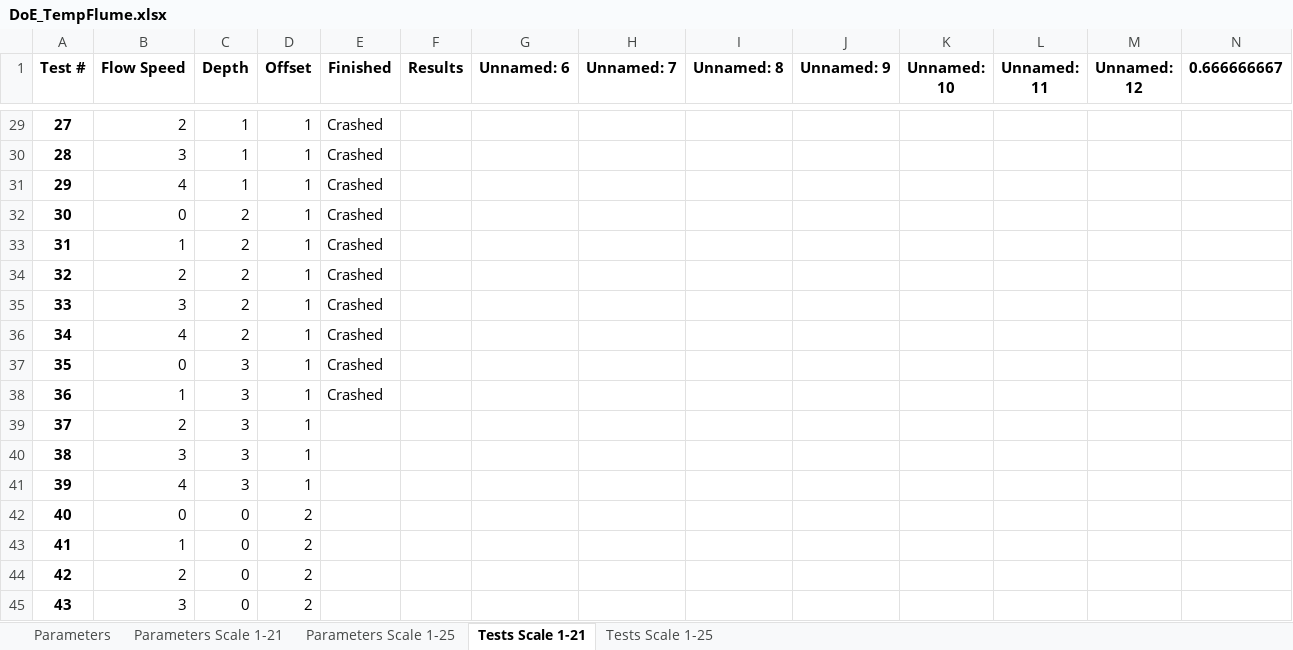
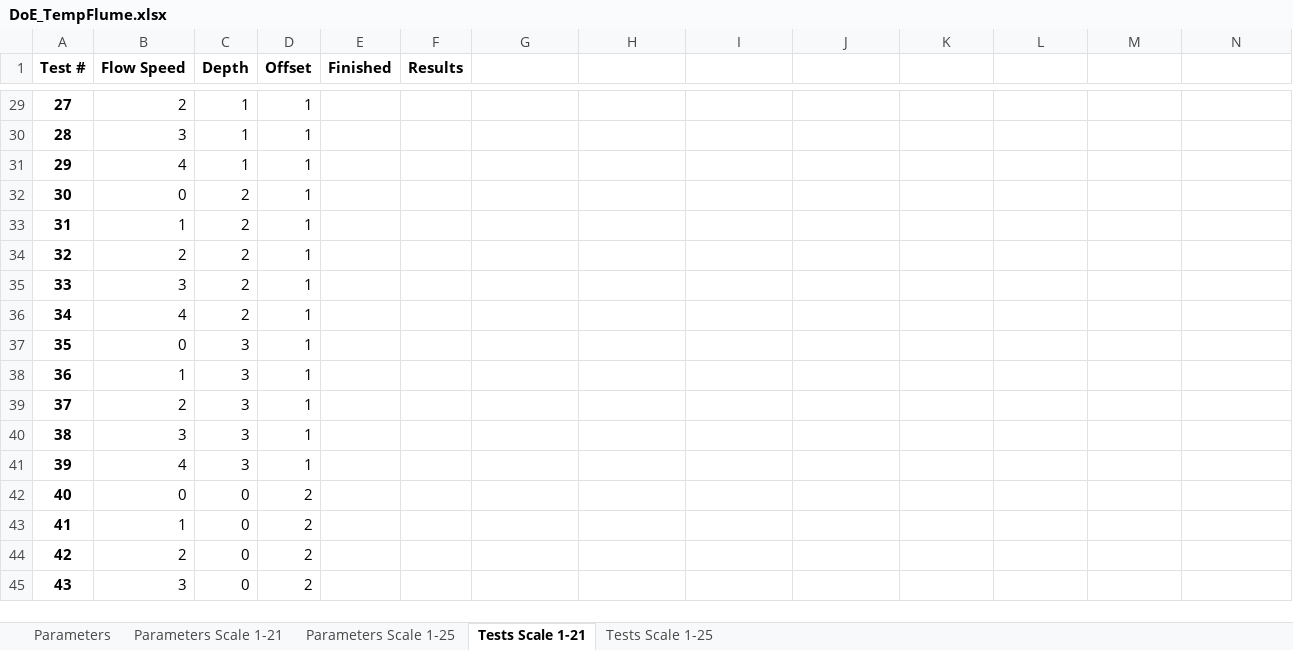
Before and after one commit to erdc/air-water-vv, an Excel workbook: 2d/Interactive/Temp_Flume_GUI/DoE_TempFlume.xlsx, sheet Tests Scale 1-21, drawn as a sheet; only a part is shown, gaps mark what is left out; values as stored, in another font and other column widths than the file's, no borders; the diff covers the shown part only; the diff names each change by its address in the sheet, - before the commit and + after, or states it on an @@ line.

```diff
--- a/2d/Interactive/Temp_Flume_GUI/DoE_TempFlume.xlsx (sheet Tests Scale 1-21)
+++ b/2d/Interactive/Temp_Flume_GUI/DoE_TempFlume.xlsx (sheet Tests Scale 1-21)
-G1: Unnamed: 6
+G1: (empty)
-H1: Unnamed: 7
+H1: (empty)
-I1: Unnamed: 8
+I1: (empty)
-J1: Unnamed: 9
+J1: (empty)
-K1: Unnamed: 10
+K1: (empty)
-L1: Unnamed: 11
+L1: (empty)
-M1: Unnamed: 12
+M1: (empty)
-N1: 0.666666667
+N1: (empty)
-E29:E38 (Finished): Crashed
+E29:E38 (Finished): (empty)
```
Also changed, not shown: 27 edited cells elsewhere in this sheet, sheet Tests Scale 1-25, 10 other files.
